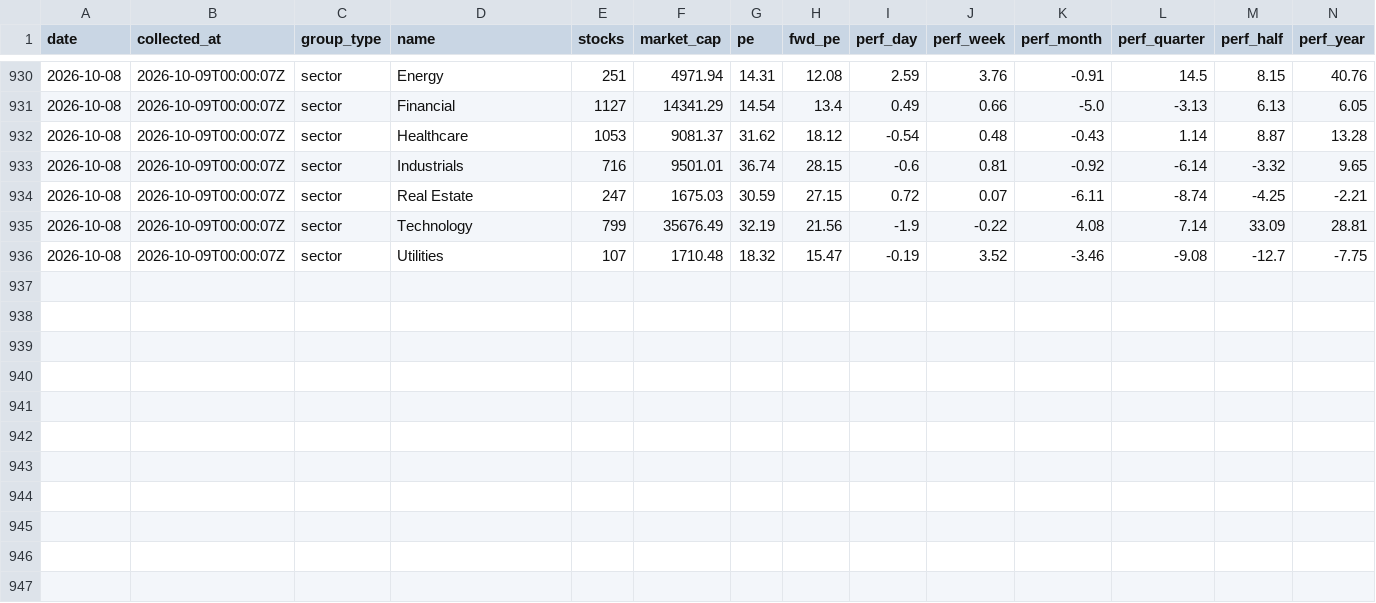
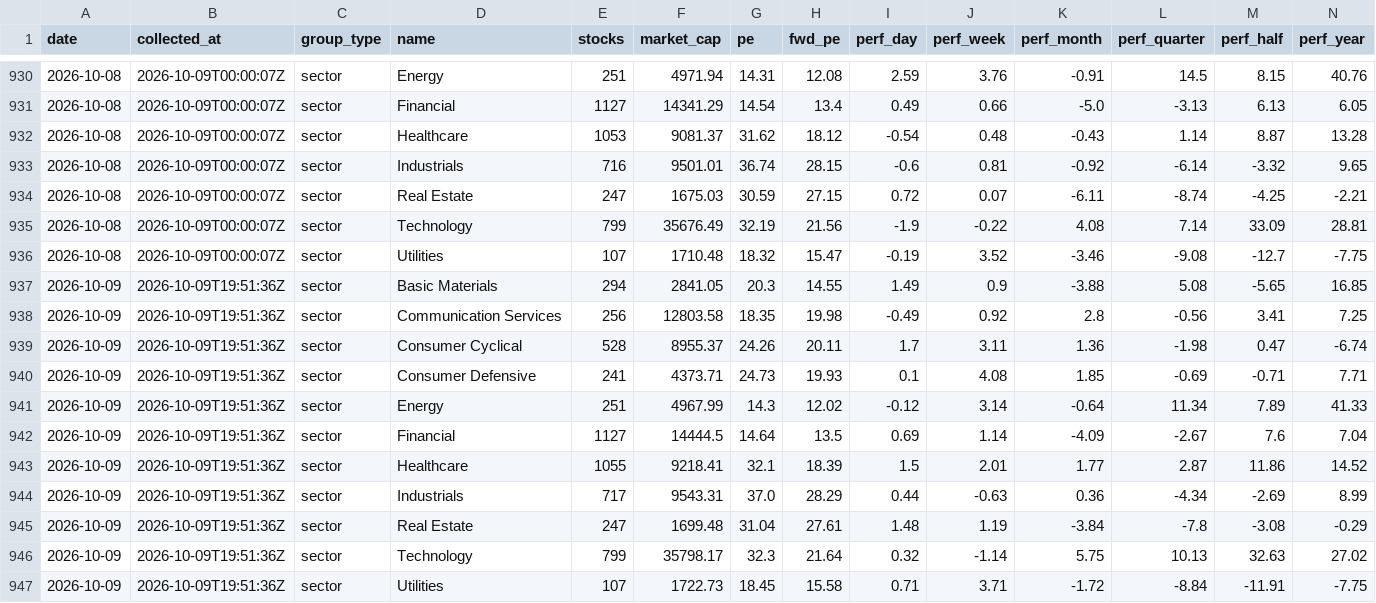
Before and after one commit to clarencelam2000/finviz-groups-tracker, a CSV file: data/sectors/snapshots.csv, drawn as a sheet; only a part is shown, gaps mark what is left out; rows hold the shown columns only; the diff names each change by its address in the sheet, - before the commit and + after, or states it on an @@ line.

```diff
--- a/data/sectors/snapshots.csv
+++ b/data/sectors/snapshots.csv
+row 937: 2026-10-09 | 2026-10-09T19:51:36Z | sector | Basic Materials | 294 | 2841.05 | 20.3 | 14.55 | 1.49 | 0.9 | -3.88 | 5.08 | -5.65 | 16.85
+row 938: 2026-10-09 | 2026-10-09T19:51:36Z | sector | Communication Services | 256 | 12803.58 | 18.35 | 19.98 | -0.49 | 0.92 | 2.8 | -0.56 | 3.41 | 7.25
+row 939: 2026-10-09 | 2026-10-09T19:51:36Z | sector | Consumer Cyclical | 528 | 8955.37 | 24.26 | 20.11 | 1.7 | 3.11 | 1.36 | -1.98 | 0.47 | -6.74
+row 940: 2026-10-09 | 2026-10-09T19:51:36Z | sector | Consumer Defensive | 241 | 4373.71 | 24.73 | 19.93 | 0.1 | 4.08 | 1.85 | -0.69 | -0.71 | 7.71
+row 941: 2026-10-09 | 2026-10-09T19:51:36Z | sector | Energy | 251 | 4967.99 | 14.3 | 12.02 | -0.12 | 3.14 | -0.64 | 11.34 | 7.89 | 41.33
+row 942: 2026-10-09 | 2026-10-09T19:51:36Z | sector | Financial | 1127 | 14444.5 | 14.64 | 13.5 | 0.69 | 1.14 | -4.09 | -2.67 | 7.6 | 7.04
+row 943: 2026-10-09 | 2026-10-09T19:51:36Z | sector | Healthcare | 1055 | 9218.41 | 32.1 | 18.39 | 1.5 | 2.01 | 1.77 | 2.87 | 11.86 | 14.52
+row 944: 2026-10-09 | 2026-10-09T19:51:36Z | sector | Industrials | 717 | 9543.31 | 37.0 | 28.29 | 0.44 | -0.63 | 0.36 | -4.34 | -2.69 | 8.99
+row 945: 2026-10-09 | 2026-10-09T19:51:36Z | sector | Real Estate | 247 | 1699.48 | 31.04 | 27.61 | 1.48 | 1.19 | -3.84 | -7.8 | -3.08 | -0.29
+row 946: 2026-10-09 | 2026-10-09T19:51:36Z | sector | Technology | 799 | 35798.17 | 32.3 | 21.64 | 0.32 | -1.14 | 5.75 | 10.13 | 32.63 | 27.02
+row 947: 2026-10-09 | 2026-10-09T19:51:36Z | sector | Utilities | 107 | 1722.73 | 18.45 | 15.58 | 0.71 | 3.71 | -1.72 | -8.84 | -11.91 | -7.75
```
Also changed, not shown: data/benchmark/snapshots.csv, data/fetch_log.csv, 6 other files.
